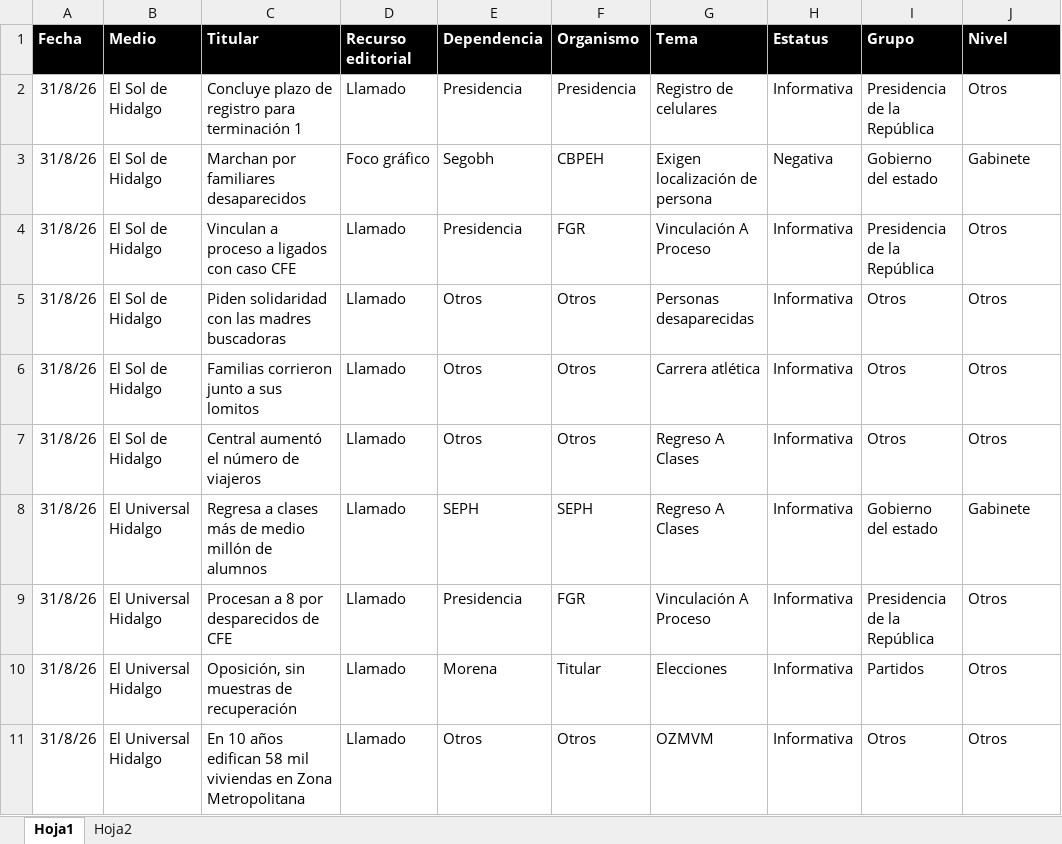
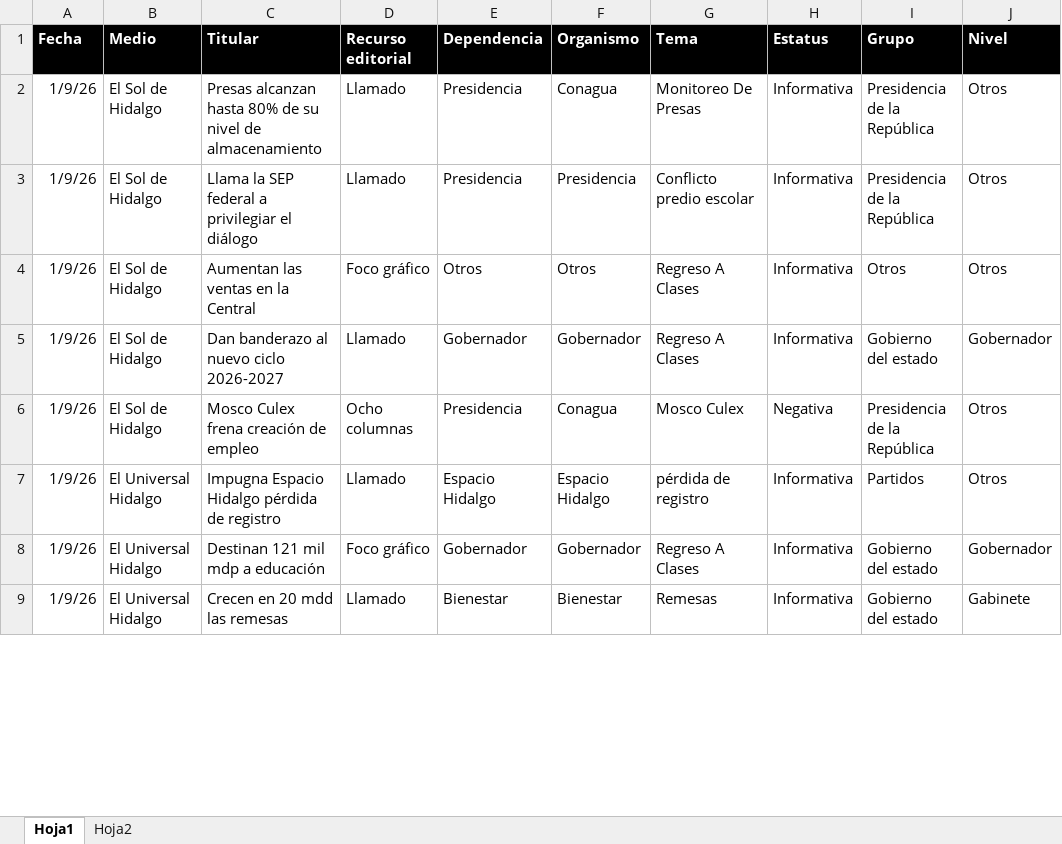
Before and after one commit to thelonious9/Reporteportadas, an Excel workbook: MuestraPortadas.xlsx, sheet Hoja1, drawn as a sheet; only a part is shown; values as stored, in another font and other column widths than the file's, no borders; table styles not drawn; removed rows and columns are numbered as before the commit, all else as after; the diff covers the shown part only; the diff names each change by its address in the sheet, - before the commit and + after, or states it on an @@ line.

Commit message:
REporte portadas

```diff
--- a/MuestraPortadas.xlsx (sheet Hoja1)
+++ b/MuestraPortadas.xlsx (sheet Hoja1)
-A2 (Fecha): 31/8/26
+A2 (Fecha): 1/9/26
-C2 (Titular): Concluye plazo de registro para terminación 1
+C2 (Titular): Presas alcanzan hasta 80% de su nivel de almacenamiento
-F2 (Organismo): Presidencia
+F2 (Organismo): Conagua
-G2 (Tema): Registro de celulares
+G2 (Tema): Monitoreo De Presas
-row 3: 31/8/26 | El Sol de Hidalgo | Marchan por familiares desaparecidos | Foco gráfico | Segobh | CBPEH | Exigen localización de persona | Negativa | Gobierno del estado | Gabinete
-A3 (Fecha): 31/8/26
+A3 (Fecha): 1/9/26
-C3 (Titular): Vinculan a proceso a ligados con caso CFE
+C3 (Titular): Llama la SEP federal a privilegiar el diálogo
-F3 (Organismo): FGR
+F3 (Organismo): Presidencia
-G3 (Tema): Vinculación A Proceso
+G3 (Tema): Conflicto predio escolar
-row 5: 31/8/26 | El Sol de Hidalgo | Piden solidaridad con las madres buscadoras | Llamado | Otros | Otros | Personas desaparecidas | Informativa | Otros | Otros
-row 6: 31/8/26 | El Sol de Hidalgo | Familias corrieron junto a sus lomitos | Llamado | Otros | Otros | Carrera atlética | Informativa | Otros | Otros
-A4:A5 (Fecha): 31/8/26
+A4:A5 (Fecha): 1/9/26
-C4 (Titular): Central aumentó el número de viajeros
+C4 (Titular): Aumentan las ventas en la Central
-D4 (Recurso editorial): Llamado
+D4 (Recurso editorial): Foco gráfico
-B5 (Medio): El Universal Hidalgo
+B5 (Medio): El Sol de Hidalgo
-C5 (Titular): Regresa a clases más de medio millón de alumnos
+C5 (Titular): Dan banderazo al nuevo ciclo 2026-2027
-E5 (Dependencia): SEPH
+E5 (Dependencia): Gobernador
-F5 (Organismo): SEPH
+F5 (Organismo): Gobernador
-J5 (Nivel): Gabinete
+J5 (Nivel): Gobernador
-row 9: 31/8/26 | El Universal Hidalgo | Procesan a 8 por desparecidos de CFE | Llamado | Presidencia | FGR | Vinculación A Proceso | Informativa | Presidencia de la República | Otros
+row 6: 1/9/26 | El Sol de Hidalgo | Mosco Culex frena creación de empleo | Ocho columnas | Presidencia | Conagua | Mosco Culex | Negativa | Presidencia de la República | Otros
-A7 (Fecha): 31/8/26
+A7 (Fecha): 1/9/26
-C7 (Titular): Oposición, sin muestras de recuperación
+C7 (Titular): Impugna Espacio Hidalgo pérdida de registro
-E7 (Dependencia): Morena
+E7 (Dependencia): Espacio Hidalgo
-F7 (Organismo): Titular
+F7 (Organismo): Espacio Hidalgo
-G7 (Tema): Elecciones
+G7 (Tema): pérdida de registro
-row 11: 31/8/26 | El Universal Hidalgo | En 10 años edifican 58 mil viviendas en Zona Metropolitana | Llamado | Otros | Otros | OZMVM | Informativa | Otros | Otros
+row 8: 1/9/26 | El Universal Hidalgo | Destinan 121 mil mdp a educación | Foco gráfico | Gobernador | Gobernador | Regreso A Clases | Informativa | Gobierno del estado | Gobernador
+row 9: 1/9/26 | El Universal Hidalgo | Crecen en 20 mdd las remesas | Llamado | Bienestar | Bienestar | Remesas | Informativa | Gobierno del estado | Gabinete
```
Also changed, not shown: 21 added rows, 29 removed rows and 106 edited cells elsewhere in this sheet, 1 other file.
